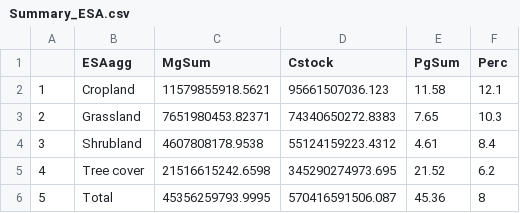
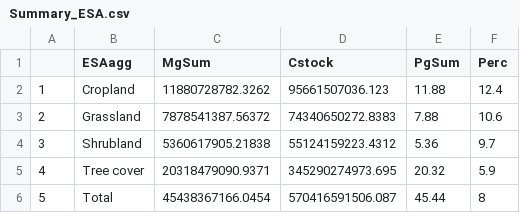
Before and after one commit to cesarterrer/SoilC_CO2, a CSV file: Summary_ESA.csv, drawn as a sheet.

Commit message:
depth = 20cm

```diff
--- a/Summary_ESA.csv
+++ b/Summary_ESA.csv
@@ -1,6 +1,6 @@
 "","ESAagg","MgSum","Cstock","PgSum","Perc"
-"1","Cropland",11579855918.5621,95661507036.123,11.58,12.1
-"2","Grassland",7651980453.82371,74340650272.8383,7.65,10.3
-"3","Shrubland",4607808178.9538,55124159223.4312,4.61,8.4
-"4","Tree cover",21516615242.6598,345290274973.695,21.52,6.2
-"5","Total",45356259793.9995,570416591506.087,45.36,8
+"1","Cropland",11880728782.3262,95661507036.123,11.88,12.4
+"2","Grassland",7878541387.56372,74340650272.8383,7.88,10.6
+"3","Shrubland",5360617905.21838,55124159223.4312,5.36,9.7
+"4","Tree cover",20318479090.9371,345290274973.695,20.32,5.9
+"5","Total",45438367166.0454,570416591506.087,45.44,8
```
